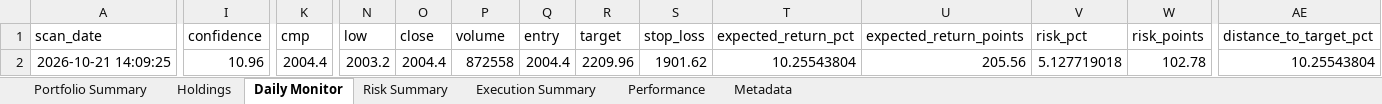
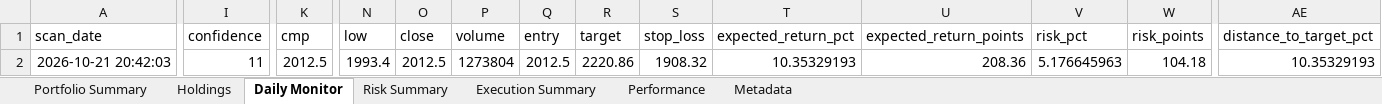
Before and after one commit to PavanSaiNekkala/Scanner, an Excel workbook: scanner_monitor/reports/latest/Portfolio_Report.xlsx, sheet Daily Monitor, drawn as a sheet; only a part is shown, gaps mark what is left out; values as stored, in another font and other column widths than the file's, no borders; the diff covers the shown part only; the diff names each change by its address in the sheet, - before the commit and + after, or states it on an @@ line.

```diff
--- a/scanner_monitor/reports/latest/Portfolio_Report.xlsx (sheet Daily Monitor)
+++ b/scanner_monitor/reports/latest/Portfolio_Report.xlsx (sheet Daily Monitor)
-A2 (scan_date): 2026-10-21 14:09:25
+A2 (scan_date): 2026-10-21 20:42:03
-I2 (confidence): 10.96
+I2 (confidence): 11
-K2 (cmp): 2004.4
+K2 (cmp): 2012.5
-N2 (low): 2003.2
+N2 (low): 1993.4
-O2 (close): 2004.4
+O2 (close): 2012.5
-P2 (volume): 872558
+P2 (volume): 1273804
-Q2 (entry): 2004.4
+Q2 (entry): 2012.5
-R2 (target): 2209.96
+R2 (target): 2220.86
-S2 (stop_loss): 1901.62
+S2 (stop_loss): 1908.32
-T2 (expected_return_pct): 10.25543804
+T2 (expected_return_pct): 10.35329193
-U2 (expected_return_points): 205.56
+U2 (expected_return_points): 208.36
-V2 (risk_pct): 5.127719018
+V2 (risk_pct): 5.176645963
-W2 (risk_points): 102.78
+W2 (risk_points): 104.18
-AE2 (distance_to_target_pct): 10.25543804
+AE2 (distance_to_target_pct): 10.35329193
```
Also changed, not shown: 1 edited cell elsewhere in this sheet, sheet Holdings, sheet Risk Summary, sheet Metadata, 14 other files.
